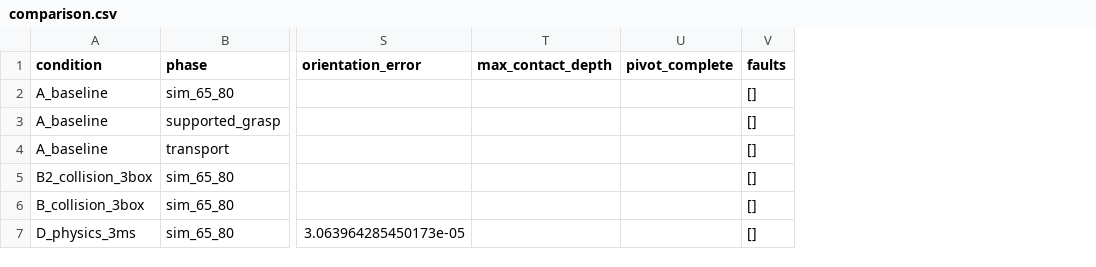
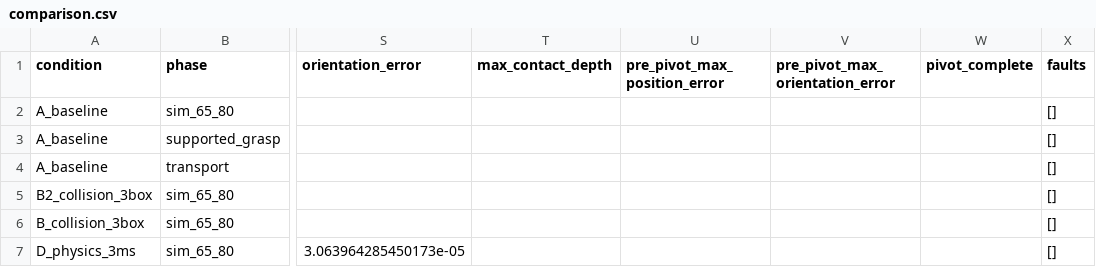
Before and after one commit to AMIRdars/BACKUP_WS, a CSV file: simulation_performance/optimization/comparison.csv, drawn as a sheet; only a part is shown, gaps mark what is left out; the diff covers the shown part only; the diff names each change by its address in the sheet, - before the commit and + after, or states it on an @@ line.

```diff
--- a/simulation_performance/optimization/comparison.csv
+++ b/simulation_performance/optimization/comparison.csv
+column U (pre_pivot_max_position_error), empty
+column V (pre_pivot_max_orientation_error), empty
```
Also changed, not shown: 3 added rows elsewhere in this file, 20 other files.
